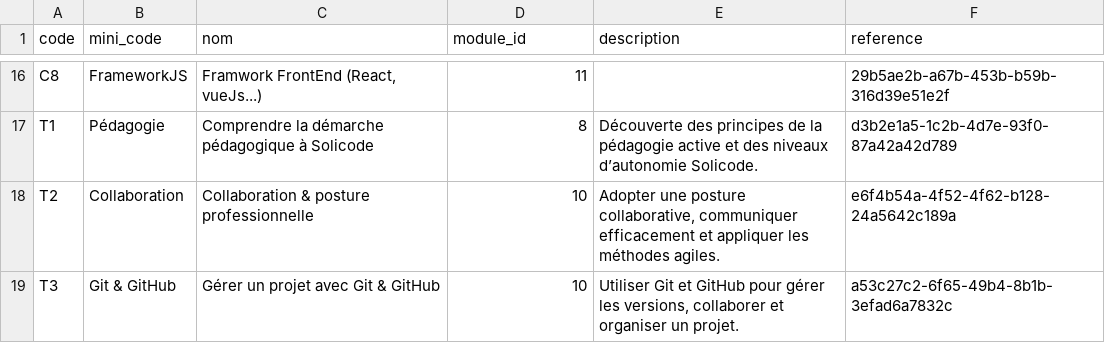
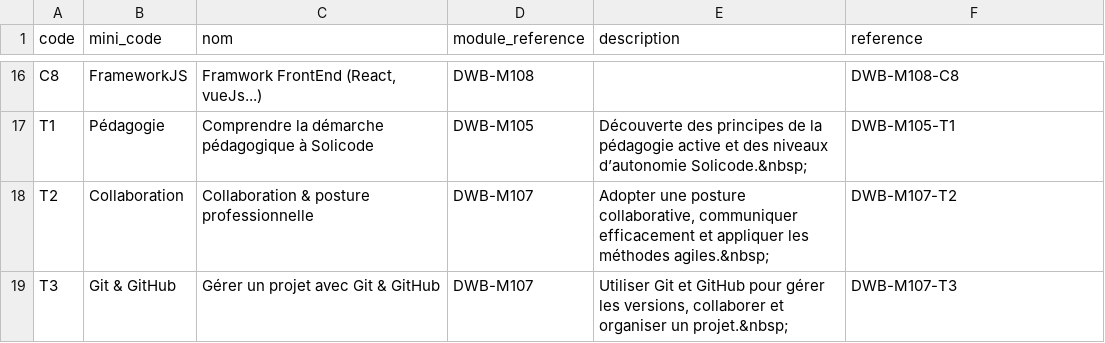
Before and after one commit to solicode-lms/app, a CSV file: modules/PkgCompetences/Database/data/competences.csv, drawn as a sheet; only a part is shown, gaps mark what is left out; the diff covers the shown part only.

```diff
--- a/modules/PkgCompetences/Database/data/competences.csv
+++ b/modules/PkgCompetences/Database/data/competences.csv
@@ -1 +1 @@
-"code","mini_code","nom","module_id","description","reference"
+"code","mini_code","nom","module_reference","description","reference"
@@ -16,4 +16,4 @@
-"C8","FrameworkJS","Framwork FrontEnd (React, vueJs...)","11","","29b5ae2b-a67b-453b-b59b-316d39e51e2f"
-"T1","Pédagogie","Comprendre la démarche pédagogique à Solicode","8","Découverte des principes de la pédagogie active et des niveaux d’autonomie Solicode.","d3b2e1a5-1c2b-4d7e-93f0-87a42a42d789"
-"T2","Collaboration","Collaboration & posture professionnelle","10","Adopter une posture collaborative, communiquer efficacement et appliquer les méthodes agiles.","e6f4b54a-4f52-4f62-b128-24a5642c189a"
-"T3","Git & GitHub","Gérer un projet avec Git & GitHub","10","Utiliser Git et GitHub pour gérer les versions, collaborer et organiser un projet.","a53c27c2-6f65-49b4-8b1b-3efad6a7832c"
+"C8","FrameworkJS","Framwork FrontEnd (React, vueJs...)","DWB-M108","","DWB-M108-C8"
+"T1","Pédagogie","Comprendre la démarche pédagogique à Solicode","DWB-M105","Découverte des principes de la pédagogie active et des niveaux d’autonomie Solicode.&nbsp;","DWB-M105-T1"
+"T2","Collaboration","Collaboration & posture professionnelle","DWB-M107","Adopter une posture collaborative, communiquer efficacement et appliquer les méthodes agiles.&nbsp;","DWB-M107-T2"
+"T3","Git & GitHub","Gérer un projet avec Git & GitHub","DWB-M107","Utiliser Git et GitHub pour gérer les versions, collaborer et organiser un projet.&nbsp;","DWB-M107-T3"
```
Also changed, not shown: 35 edited cells elsewhere in this file, modules/PkgCompetences/Database/data/microCompetences.csv, modules/PkgFormation/Database/data/modules.csv, 11 other files.
